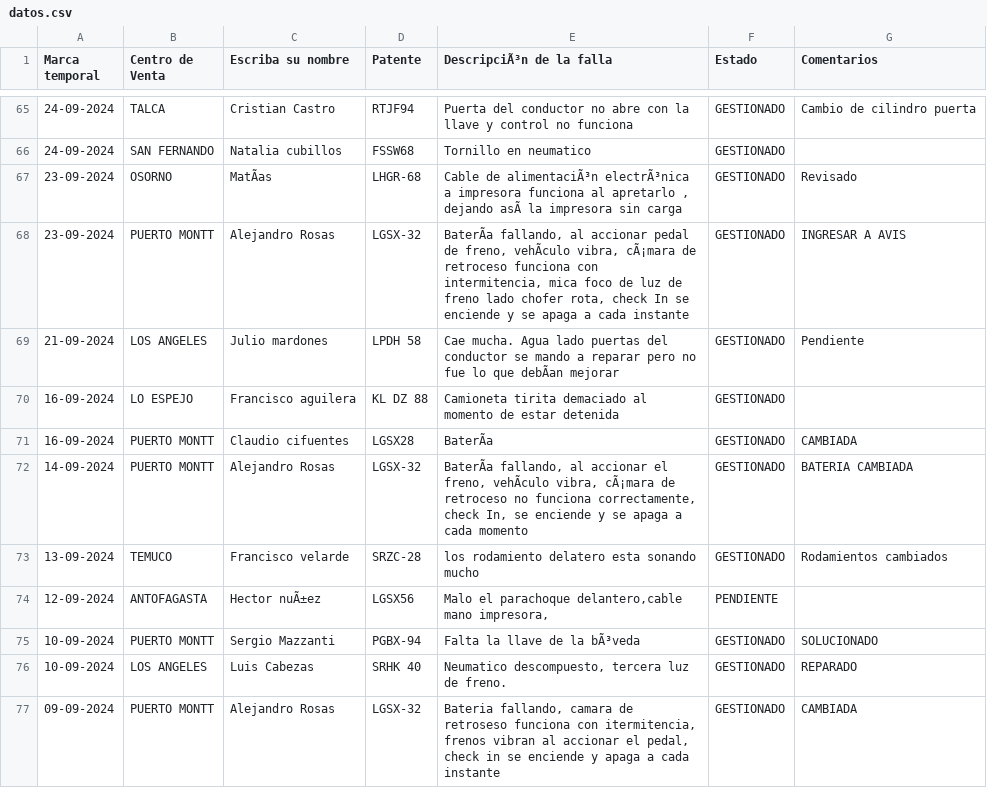
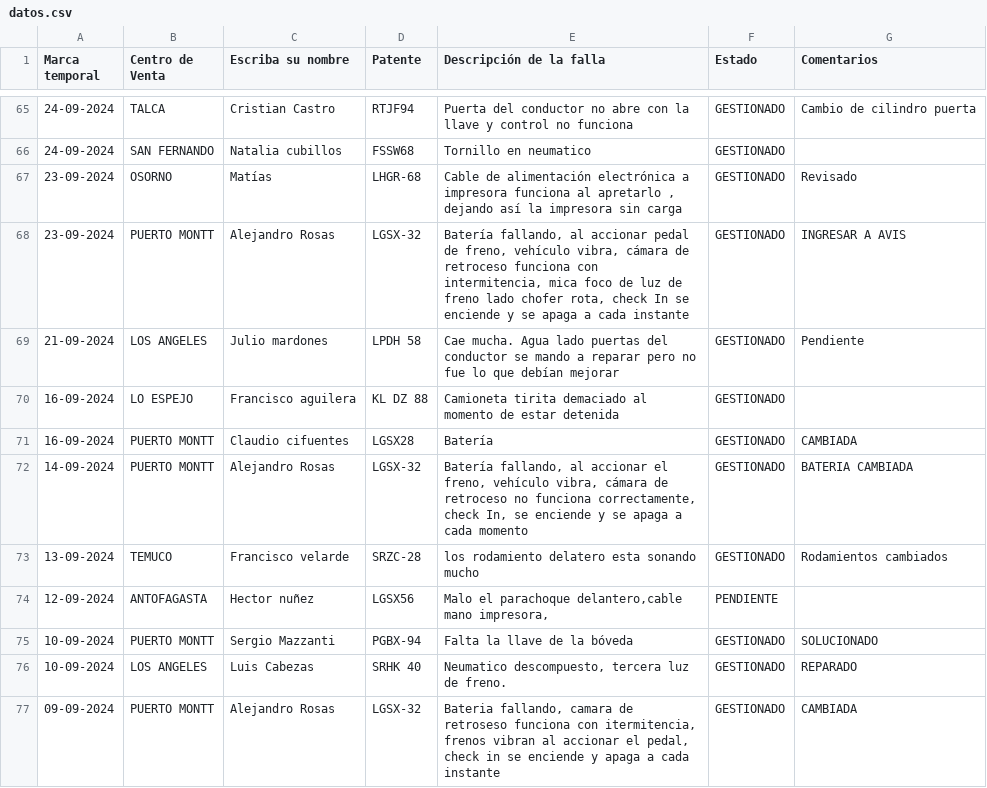
Before and after one commit to dylannn-1/SolicitudVehiculos, a CSV file: datos.csv, drawn as a sheet; only a part is shown, gaps mark what is left out; the diff covers the shown part only; the diff names each change by its address in the sheet, - before the commit and + after, or states it on an @@ line.

```diff
--- a/datos.csv
+++ b/datos.csv
-E1: DescripciÃ³n de la falla
+E1: Descripción de la falla
-C67 (Escriba su nombre): MatÃas
+C67 (Escriba su nombre): Matías
-E67 (Descripción de la falla): Cable de alimentaciÃ³n electrÃ³nica a impresora funciona al apretarlo , dejando asÃ la impresora…
+E67 (Descripción de la falla): Cable de alimentación electrónica a impresora funciona al apretarlo , dejando así la impresora…
-E68 (Descripción de la falla): BaterÃa fallando, al accionar pedal de freno, vehÃculo vibra, cÃ¡mara de retroceso…
+E68 (Descripción de la falla): Batería fallando, al accionar pedal de freno, vehículo vibra, cámara de retroceso…
-E69 (Descripción de la falla): …lo que debÃan mejorar
+E69 (Descripción de la falla): …lo que debían mejorar
-E71 (Descripción de la falla): BaterÃa
+E71 (Descripción de la falla): Batería
-E72 (Descripción de la falla): BaterÃa fallando, al accionar el freno, vehÃculo vibra, cÃ¡mara de retroceso…
+E72 (Descripción de la falla): Batería fallando, al accionar el freno, vehículo vibra, cámara de retroceso…
-C74 (Escriba su nombre): Hector nuÃ±ez
+C74 (Escriba su nombre): Hector nuñez
-E75 (Descripción de la falla): Falta la llave de la bÃ³veda
+E75 (Descripción de la falla): Falta la llave de la bóveda
```
Also changed, not shown: 41 edited cells elsewhere in this file.
